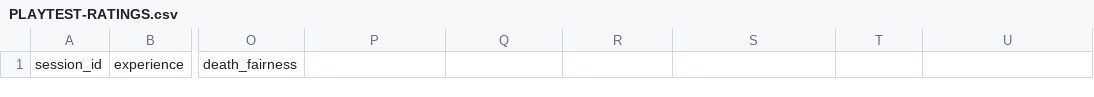
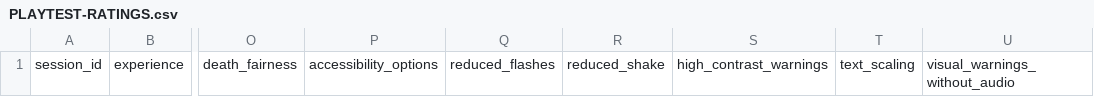
Before and after one commit to CappeVictor/Scadryk-RPG, a CSV file: UnityPort/PLAYTEST-RATINGS.csv, drawn as a sheet; only a part is shown, gaps mark what is left out; the diff names each change by its address in the sheet, - before the commit and + after, or states it on an @@ line.

Commit message:
Track accessibility feedback in playtests

```diff
--- a/UnityPort/PLAYTEST-RATINGS.csv
+++ b/UnityPort/PLAYTEST-RATINGS.csv
-P1: (empty)
+P1: accessibility_options
-Q1: (empty)
+Q1: reduced_flashes
-R1: (empty)
+R1: reduced_shake
-S1: (empty)
+S1: high_contrast_warnings
-T1: (empty)
+T1: text_scaling
-U1: (empty)
+U1: visual_warnings_without_audio
```
Also changed, not shown: 4 other files.
